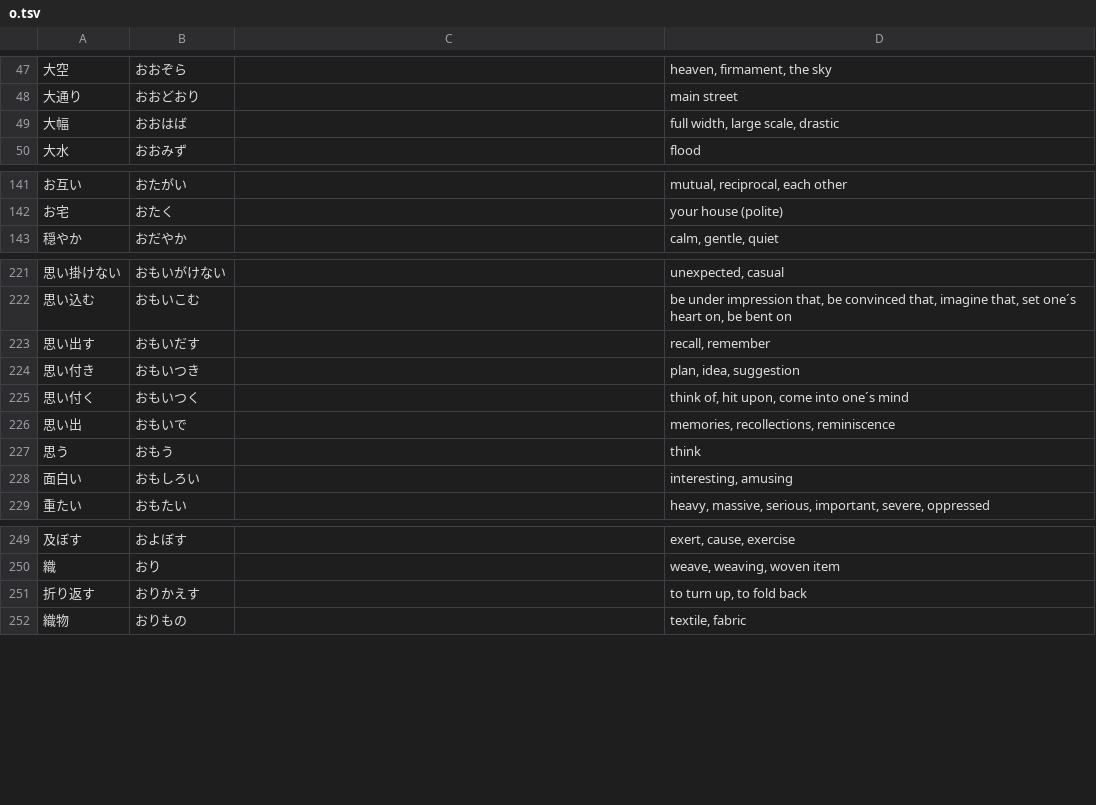
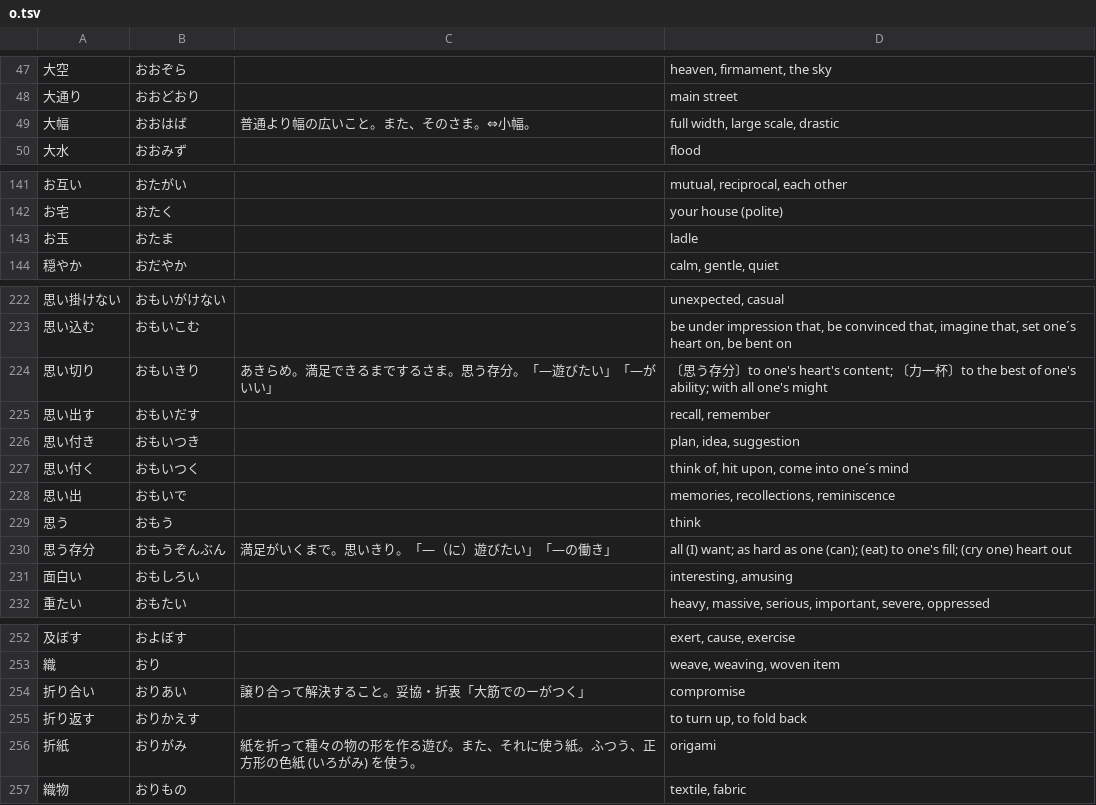
Before and after one commit to EmilRehnberg/js-for-anki, a TSV file: data/words/o.tsv, drawn as a sheet; only a part is shown, gaps mark what is left out.

```diff
--- a/data/words/o.tsv
+++ b/data/words/o.tsv
@@ -48,3 +48,3 @@
 大通り	おおどおり		main street
-大幅	おおはば		full width, large scale, drastic
+大幅	おおはば	普通より幅の広いこと。また、そのさま。⇔小幅。	full width, large scale, drastic
 大水	おおみず		flood
@@ -142,2 +142,3 @@
 お宅	おたく		your house (polite)
+お玉	おたま		ladle
 穏やか	おだやか		calm, gentle, quiet
@@ -222,2 +223,3 @@
 思い込む	おもいこむ		be under impression that, be convinced that, imagine that, set one´s heart on, be bent on
+思い切り	おもいきり	あきらめ。満足できるまでするさま。思う存分。「―遊びたい」「―がいい」	〔思う存分〕to one's heart's content; 〔力一杯〕to the best of one's ability; with all one's might
 思い出す	おもいだす		recall, remember
@@ -227,2 +229,3 @@
 思う	おもう		think
+思う存分	おもうぞんぶん	満足がいくまで。思いきり。「―（に）遊びたい」「―の働き」	all (I) want; as hard as one (can); (eat) to one's fill; (cry one) heart out
 面白い	おもしろい		interesting, amusing
@@ -250,3 +253,5 @@
 織	おり		weave, weaving, woven item
+折り合い	おりあい	譲り合って解決すること。妥協・折衷「大筋でのーがつく」	compromise
 折り返す	おりかえす		to turn up, to fold back
+折紙	おりがみ	紙を折って種々の物の形を作る遊び。また、それに使う紙。ふつう、正方形の色紙 (いろがみ) を使う。	origami
 織物	おりもの		textile, fabric
```
Also changed, not shown: data/words/ka.tsv, data/words/shi.tsv, 32 other files.
